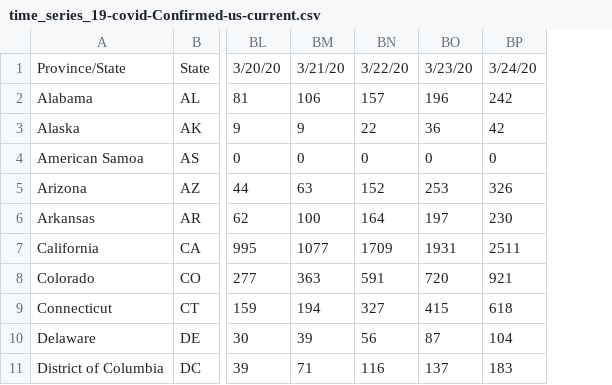
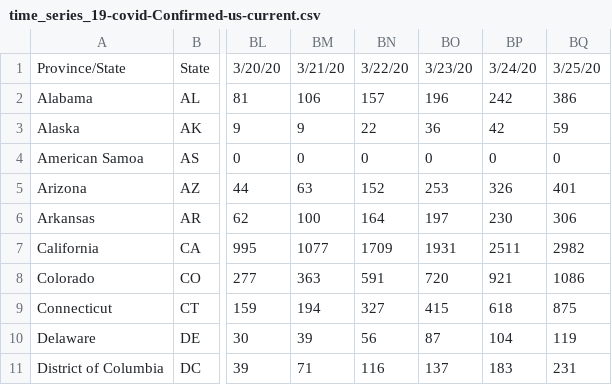
Before and after one commit to bioinfoacademy/covid-19-us, a CSV file: data/time_series_19-covid-Confirmed-us-current.csv, drawn as a sheet; only a part is shown, gaps mark what is left out; the diff names each change by its address in the sheet, - before the commit and + after, or states it on an @@ line.

Commit message:
March 26 data update

```diff
--- a/data/time_series_19-covid-Confirmed-us-current.csv
+++ b/data/time_series_19-covid-Confirmed-us-current.csv
+column BQ, rows 1-11: 3/25/20 | 386 | 59 | 0 | 401 | 306 | 2982 | 1086 | 875 | 119 | 231
```
